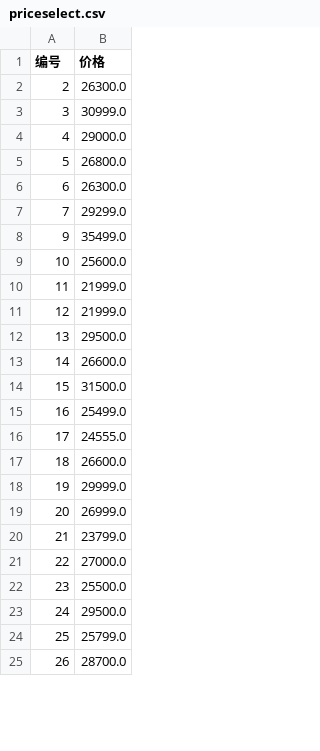
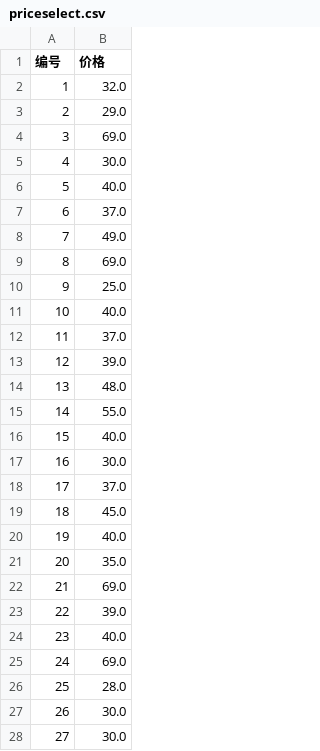
Before and after one commit to Ink-bai5844/XianyuQueen, a CSV file: outputs/priceselect.csv, drawn as a sheet; only a part is shown; the diff covers the shown part only.

```diff
--- a/outputs/priceselect.csv
+++ b/outputs/priceselect.csv
@@ -1,25 +1,28 @@
 编号,价格
-2,26300.0
-3,30999.0
-4,29000.0
-5,26800.0
-6,26300.0
-7,29299.0
-9,35499.0
-10,25600.0
-11,21999.0
-12,21999.0
-13,29500.0
-14,26600.0
-15,31500.0
-16,25499.0
-17,24555.0
-18,26600.0
-19,29999.0
-20,26999.0
-21,23799.0
-22,27000.0
-23,25500.0
-24,29500.0
-25,25799.0
-26,28700.0
+1,32.0
+2,29.0
+3,69.0
+4,30.0
+5,40.0
+6,37.0
+7,49.0
+8,69.0
+9,25.0
+10,40.0
+11,37.0
+12,39.0
+13,48.0
+14,55.0
+15,40.0
+16,30.0
+17,37.0
+18,45.0
+19,40.0
+20,35.0
+21,69.0
+22,39.0
+23,40.0
+24,69.0
+25,28.0
+26,30.0
+27,30.0
```
Also changed, not shown: 2 added rows, 5 removed rows and 71 edited cells elsewhere in this file, outputs/cutwords.csv, outputs/good.csv, 18 other files.
